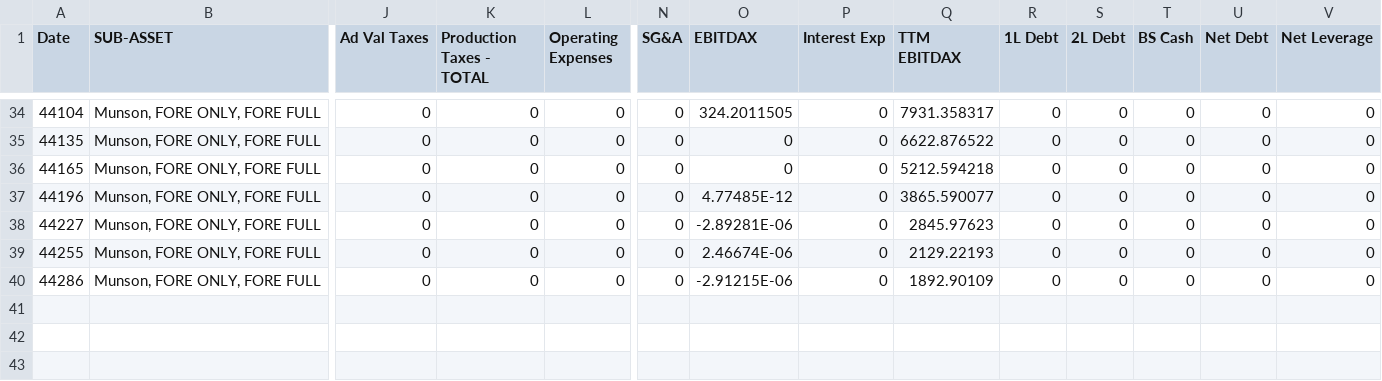
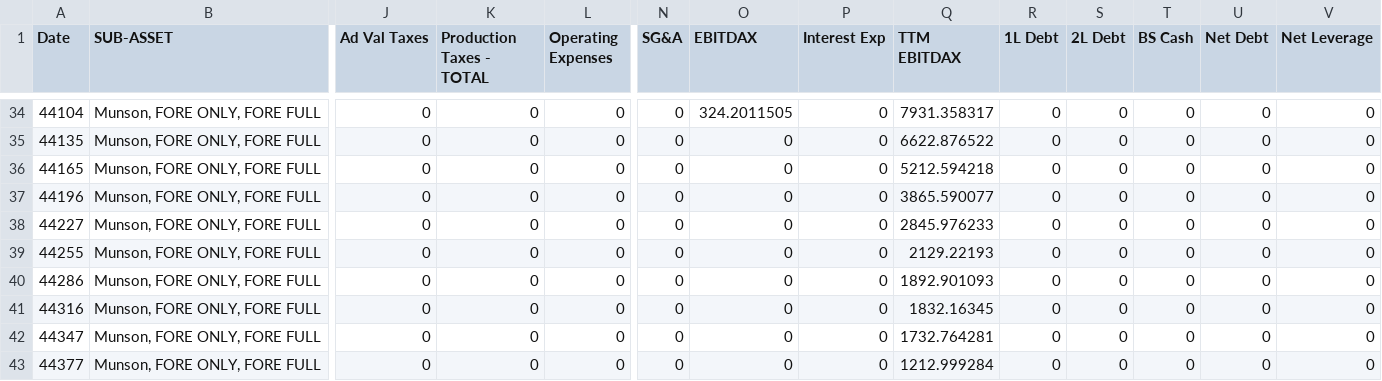
Before and after one commit to optiquant/bootstrapper-og, a CSV file: _model_input/_csv_drivers/hist_financials_1.csv, drawn as a sheet; only a part is shown, gaps mark what is left out; rows hold the shown columns only; the diff names each change by its address in the sheet, - before the commit and + after, or states it on an @@ line.

```diff
--- a/_model_input/_csv_drivers/hist_financials_1.csv
+++ b/_model_input/_csv_drivers/hist_financials_1.csv
-O37 (EBITDAX): 4.77485E-12
+O37 (EBITDAX): 0
-O38 (EBITDAX): -2.89281E-06
+O38 (EBITDAX): 0
-Q38 (TTM EBITDAX): 2845.97623
+Q38 (TTM EBITDAX): 2845.976233
-O39 (EBITDAX): 2.46674E-06
+O39 (EBITDAX): 0
-O40 (EBITDAX): -2.91215E-06
+O40 (EBITDAX): 0
-Q40 (TTM EBITDAX): 1892.90109
+Q40 (TTM EBITDAX): 1892.901093
+row 41: 44316 | Munson, FORE ONLY, FORE FULL | 0 | 0 | 0 | 0 | 0 | 0 | 1832.16345 | 0 | 0 | 0 | 0 | 0
+row 42: 44347 | Munson, FORE ONLY, FORE FULL | 0 | 0 | 0 | 0 | 0 | 0 | 1732.764281 | 0 | 0 | 0 | 0 | 0
+row 43: 44377 | Munson, FORE ONLY, FORE FULL | 0 | 0 | 0 | 0 | 0 | 0 | 1212.999284 | 0 | 0 | 0 | 0 | 0
```
Also changed, not shown: _model_input/_csv_drivers/current_hedges.csv, _model_input/_csv_drivers/hist_financials_0.csv, 11 other files.
